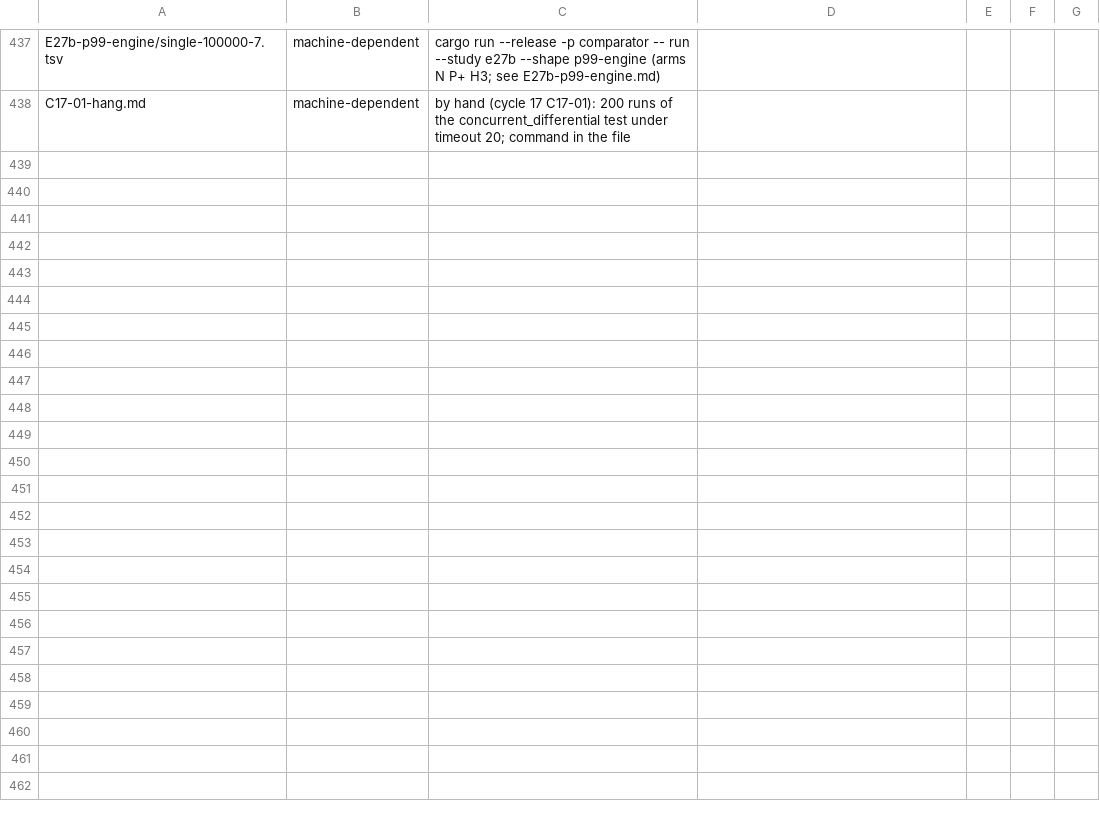
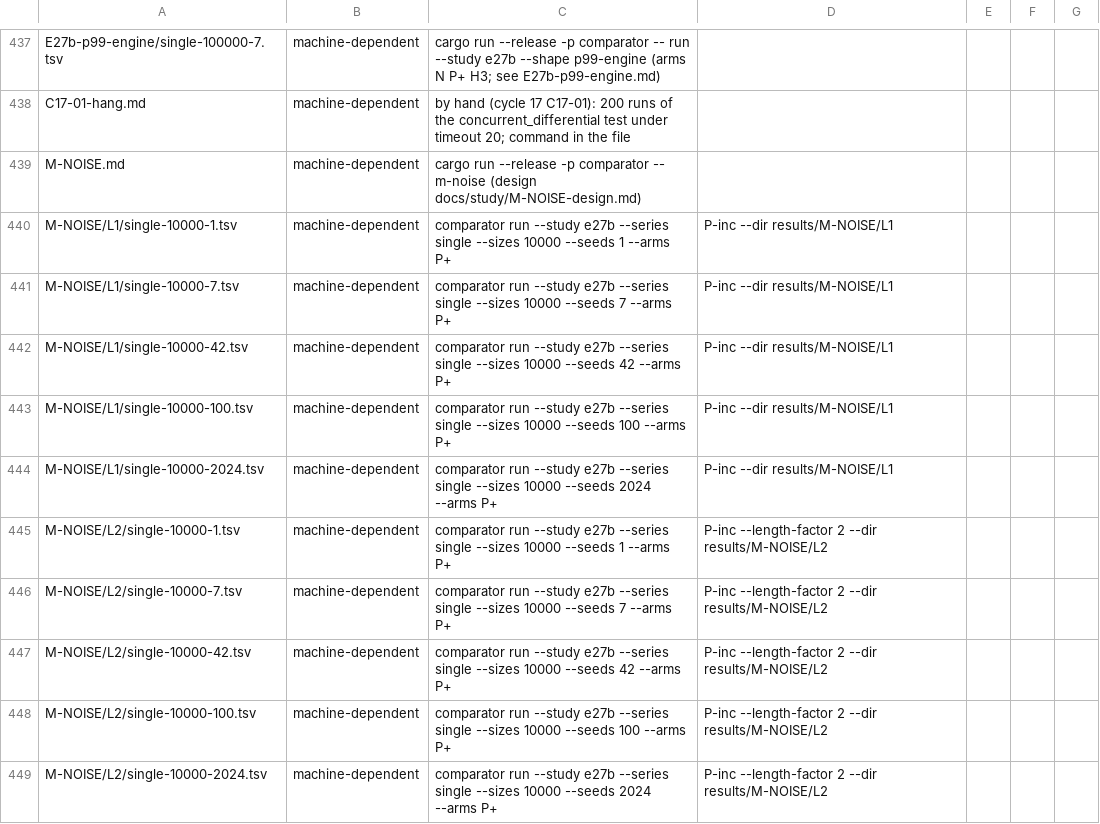
Before and after one commit to shbiebs/niles, a CSV file: results/MANIFEST.csv, drawn as a sheet; only a part is shown, gaps mark what is left out.

```diff
--- a/results/MANIFEST.csv
+++ b/results/MANIFEST.csv
@@ -438 +438,12 @@ E27b-p99-engine/single-100000-7.tsv,machine-dependent,cargo run --release -p com
 C17-01-hang.md,machine-dependent,by hand (cycle 17 C17-01): 200 runs of the concurrent_differential test under timeout 20; command in the file
+M-NOISE.md,machine-dependent,cargo run --release -p comparator -- m-noise (design docs/study/M-NOISE-design.md)
+M-NOISE/L1/single-10000-1.tsv,machine-dependent,comparator run --study e27b --series single --sizes 10000 --seeds 1 --arms P+,P-inc --dir results/M-NOISE/L1
+M-NOISE/L1/single-10000-7.tsv,machine-dependent,comparator run --study e27b --series single --sizes 10000 --seeds 7 --arms P+,P-inc --dir results/M-NOISE/L1
+M-NOISE/L1/single-10000-42.tsv,machine-dependent,comparator run --study e27b --series single --sizes 10000 --seeds 42 --arms P+,P-inc --dir results/M-NOISE/L1
+M-NOISE/L1/single-10000-100.tsv,machine-dependent,comparator run --study e27b --series single --sizes 10000 --seeds 100 --arms P+,P-inc --dir results/M-NOISE/L1
+M-NOISE/L1/single-10000-2024.tsv,machine-dependent,comparator run --study e27b --series single --sizes 10000 --seeds 2024 --arms P+,P-inc --dir results/M-NOISE/L1
+M-NOISE/L2/single-10000-1.tsv,machine-dependent,comparator run --study e27b --series single --sizes 10000 --seeds 1 --arms P+,P-inc --length-factor 2 --dir results/M-NOISE/L2
+M-NOISE/L2/single-10000-7.tsv,machine-dependent,comparator run --study e27b --series single --sizes 10000 --seeds 7 --arms P+,P-inc --length-factor 2 --dir results/M-NOISE/L2
+M-NOISE/L2/single-10000-42.tsv,machine-dependent,comparator run --study e27b --series single --sizes 10000 --seeds 42 --arms P+,P-inc --length-factor 2 --dir results/M-NOISE/L2
+M-NOISE/L2/single-10000-100.tsv,machine-dependent,comparator run --study e27b --series single --sizes 10000 --seeds 100 --arms P+,P-inc --length-factor 2 --dir results/M-NOISE/L2
+M-NOISE/L2/single-10000-2024.tsv,machine-dependent,comparator run --study e27b --series single --sizes 10000 --seeds 2024 --arms P+,P-inc --length-factor 2 --dir results/M-NOISE/L2
```
Also changed, not shown: 16 other files.
